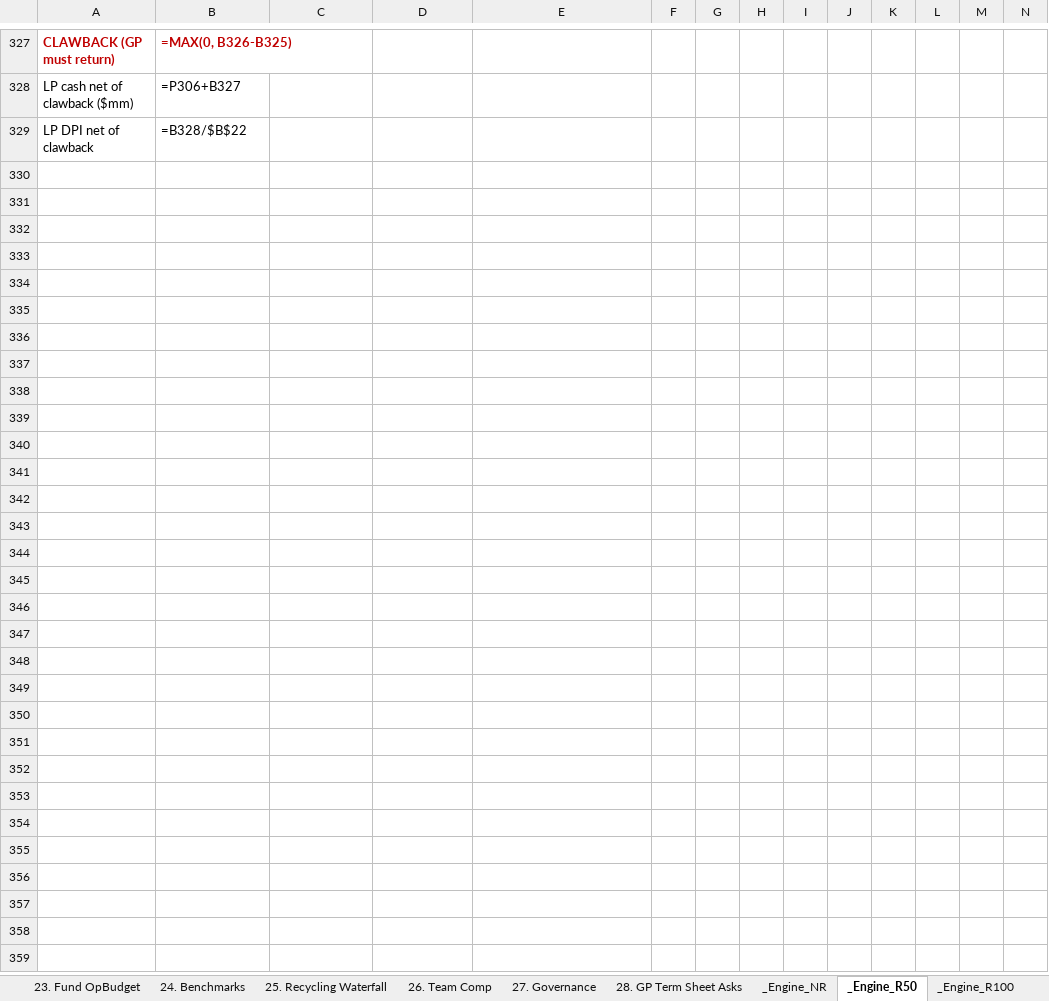
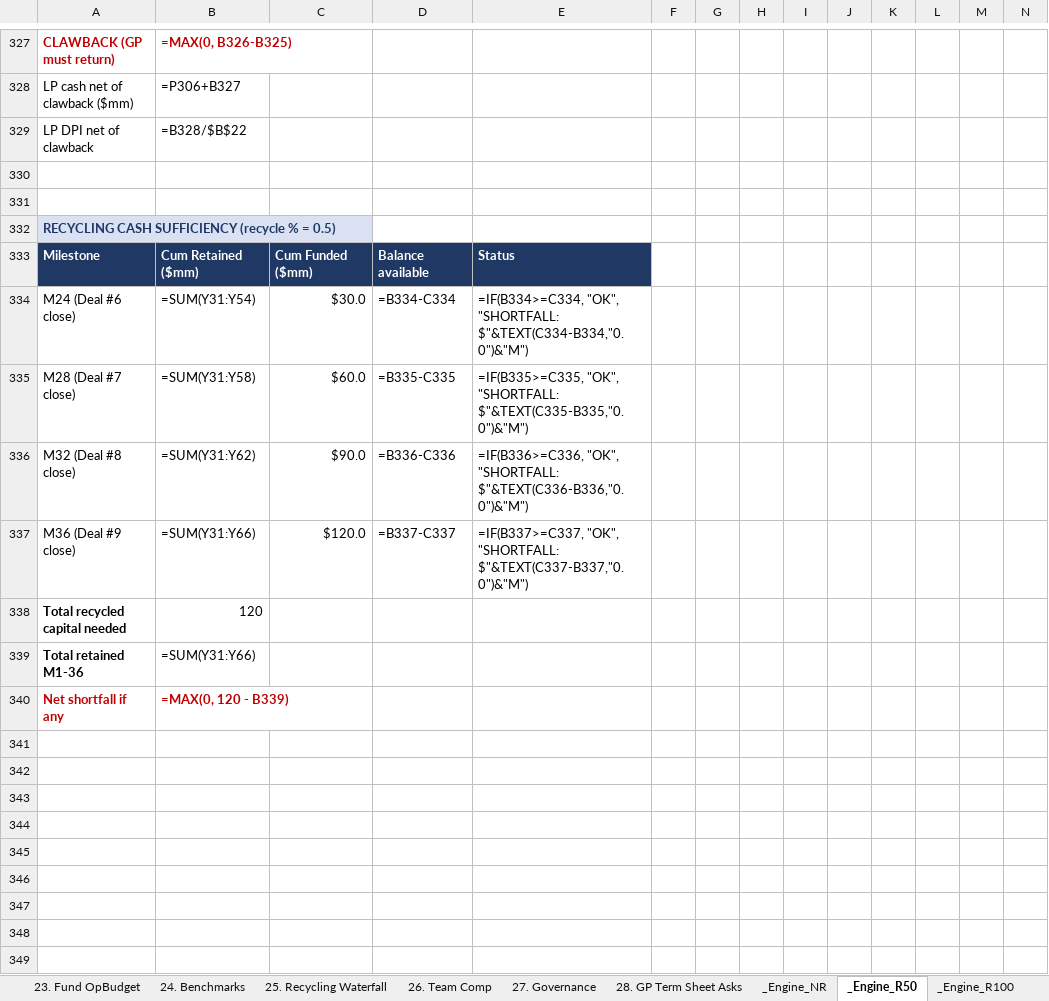
Before and after one commit to k-slow/hello-world, an Excel workbook: Press_Model_v2.xlsx, sheet _Engine_R50, drawn as a sheet; only a part is shown, gaps mark what is left out; values as stored, in another font and other column widths than the file's, no borders; formulas without a stored value are shown as written; rows hold the shown columns only; the diff covers the shown part only; the diff names each change by its address in the sheet, - before the commit and + after, or states it on an @@ line.

```diff
--- a/Press_Model_v2.xlsx (sheet _Engine_R50)
+++ b/Press_Model_v2.xlsx (sheet _Engine_R50)
+row 330: (empty)
+row 331: (empty)
+row 332: RECYCLING CASH SUFFICIENCY (recycle % = 0.5)
+row 333: Milestone | Cum Retained ($mm) | Cum Funded ($mm) | Balance available | Status
+row 334: M24 (Deal #6 close) | =SUM(Y31:Y54) | $30.0 | =B334-C334 | =IF(B334>=C334, "OK", "SHORTFALL: $"&TEXT(C334-B334,"0.0")&"M")
+row 335: M28 (Deal #7 close) | =SUM(Y31:Y58) | $60.0 | =B335-C335 | =IF(B335>=C335, "OK", "SHORTFALL: $"&TEXT(C335-B335,"0.0")&"M")
+row 336: M32 (Deal #8 close) | =SUM(Y31:Y62) | $90.0 | =B336-C336 | =IF(B336>=C336, "OK", "SHORTFALL: $"&TEXT(C336-B336,"0.0")&"M")
+row 337: M36 (Deal #9 close) | =SUM(Y31:Y66) | $120.0 | =B337-C337 | =IF(B337>=C337, "OK", "SHORTFALL: $"&TEXT(C337-B337,"0.0")&"M")
+row 338: Total recycled capital needed | 120
+row 339: Total retained M1-36 | =SUM(Y31:Y66)
+row 340: Net shortfall if any | =MAX(0, 120 - B339)
+row 341: (empty)
+row 342: (empty)
+row 343: (empty)
+row 344: (empty)
+row 345: (empty)
+row 346: (empty)
+row 347: (empty)
+row 348: (empty)
+row 349: (empty)
```
Also changed, not shown: 9 added rows elsewhere in this sheet, sheet 7. Per-Deal Returns, sheet _Engine_R100.
